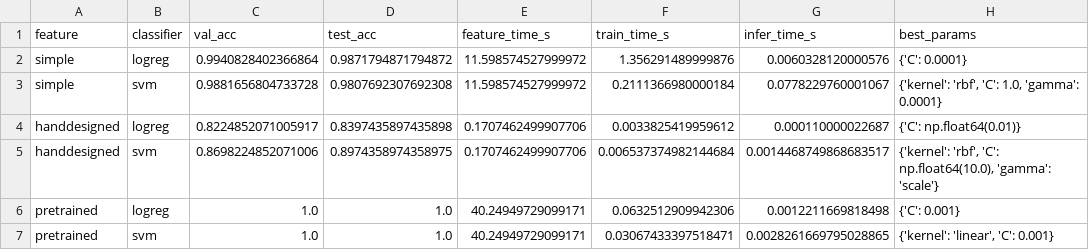
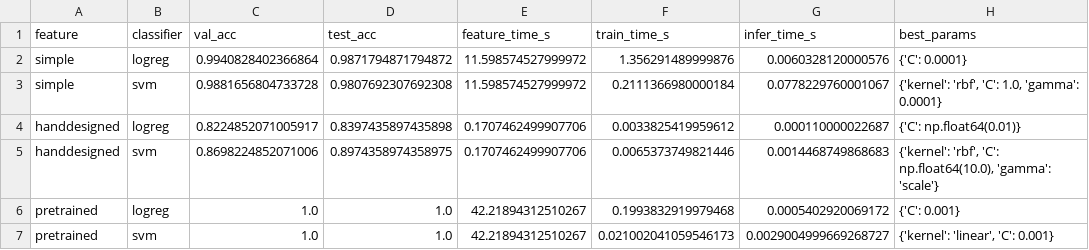
Before and after one commit to theyogurt/DATASCI281_ComputerVision---FINAL_PROJECT_ROAD_SIGN_CLASSIFIER, a CSV file: results/results.csv, drawn as a sheet.

Commit message:
Update notebook 04: populated sections 10 & 11, separate PCA/t-SNE plots, CPU timing, and results

```diff
--- a/results/results.csv
+++ b/results/results.csv
@@ -4,4 +4,4 @@ simple,svm,0.9881656804733728,0.9807692307692308,11.598574527999972,0.2111366980
 handdesigned,logreg,0.8224852071005917,0.8397435897435898,0.1707462499907706,0.0033825419959612,0.000110000022687,{'C': np.float64(0.01)}
-handdesigned,svm,0.8698224852071006,0.8974358974358975,0.1707462499907706,0.006537374982144684,0.0014468749868683517,"{'kernel': 'rbf', 'C': np.float64(10.0), 'gamma': 'scale'}"
-pretrained,logreg,1.0,1.0,40.24949729099171,0.0632512909942306,0.0012211669818498,{'C': 0.001}
-pretrained,svm,1.0,1.0,40.24949729099171,0.03067433397518471,0.0028261669795028865,"{'kernel': 'linear', 'C': 0.001}"
+handdesigned,svm,0.8698224852071006,0.8974358974358975,0.1707462499907706,0.0065373749821446,0.0014468749868683,"{'kernel': 'rbf', 'C': np.float64(10.0), 'gamma': 'scale'}"
+pretrained,logreg,1.0,1.0,42.21894312510267,0.1993832919979468,0.0005402920069172,{'C': 0.001}
+pretrained,svm,1.0,1.0,42.21894312510267,0.021002041059546173,0.0029004999669268727,"{'kernel': 'linear', 'C': 0.001}"
```
Also changed, not shown: 1 other file.
